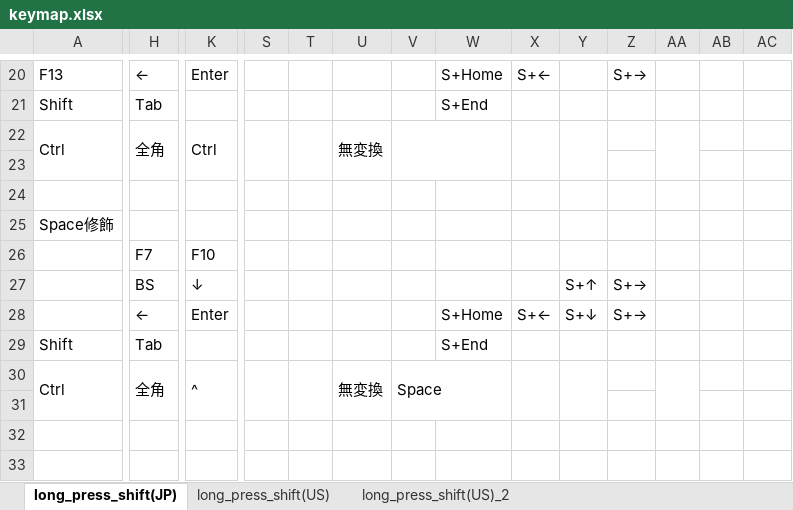
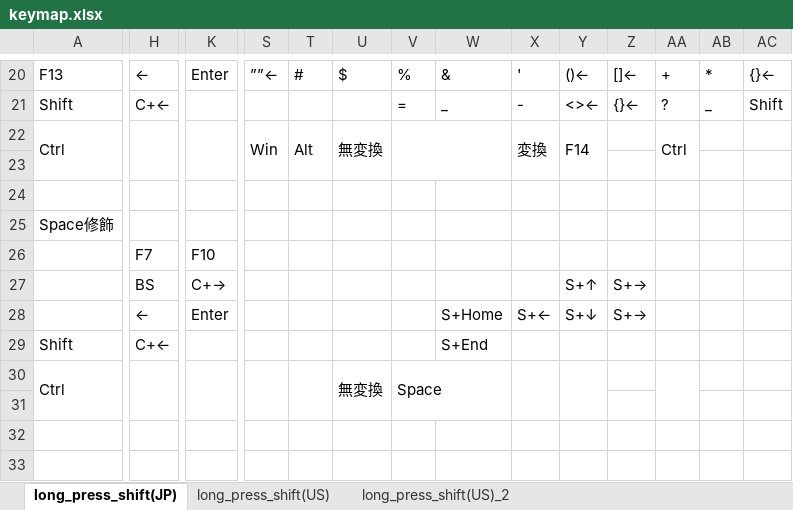
Before and after one commit to luftfararen/ahk, an Excel workbook: img/keymap.xlsx, sheet long_press_shift(JP), drawn as a sheet; only a part is shown, gaps mark what is left out; values as stored, in another font and other column widths than the file's, no cell formats; removed rows and columns are numbered as before the commit, all else as after; rows hold the shown columns only; the diff covers the shown part only; the diff names each change by its address in the sheet, - before the commit and + after, or states it on an @@ line.

```diff
--- a/img/keymap.xlsx (sheet long_press_shift(JP))
+++ b/img/keymap.xlsx (sheet long_press_shift(JP))
-S20: (empty)
+S20: ””←
-T20: (empty)
+T20: #
-U20: (empty)
+U20: $
-V20: (empty)
+V20: %
-W20: S+Home
+W20: &
-X20: S+←
+X20: '
-Y20: (empty)
+Y20: ()←
-Z20: S+→
+Z20: []←
-AA20: (empty)
+AA20: +
-AB20: (empty)
+AB20: *
-AC20: (empty)
+AC20: {}←
-H21: Tab
+H21: C+←
-V21: (empty)
+V21: =
-W21: S+End
+W21: _
-X21: (empty)
+X21: -
-Y21: (empty)
+Y21: <>←
-Z21: (empty)
+Z21: {}←
-AA21: (empty)
+AA21: ?
-AB21: (empty)
+AB21: _
-AC21: (empty)
+AC21: Shift
-row 22: Ctrl | 全角 | Ctrl |  |  | 無変換
+row 22: Ctrl |  |  | Win | Alt | 無変換 |  |  | 変換 | F14 |  | Ctrl
-K27: ↓
+K27: C+→
-H29: Tab
+H29: C+←
-H30: 全角
+H30: (empty)
-K30: ^
+K30: (empty)
```
Also changed, not shown: 4 added rows, 4 removed rows and 79 edited cells elsewhere in this sheet, cell formats, 6 other files.
